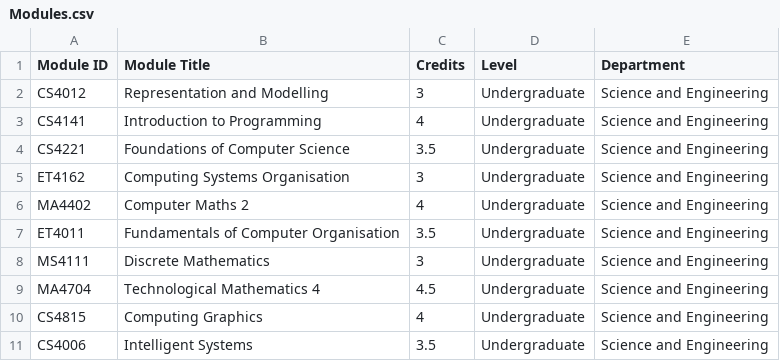
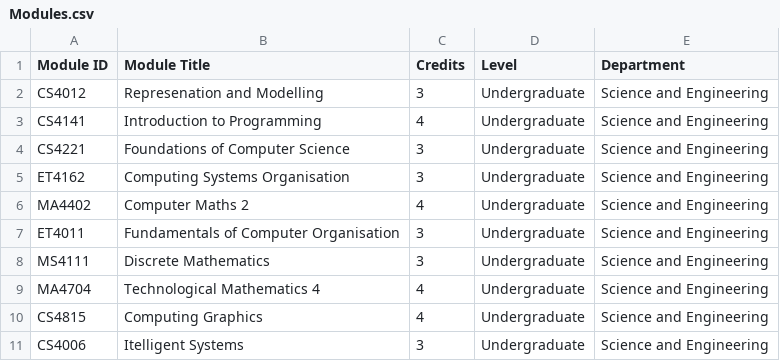
Before and after one commit to CS4013GRP27/CS4013PROJECT, a CSV file: Modules.csv, drawn as a sheet.

```diff
--- a/Modules.csv
+++ b/Modules.csv
@@ -1,11 +1,11 @@
 Module ID,Module Title,Credits,Level,Department
-CS4012,Representation and Modelling,3,Undergraduate,Science and Engineering
+CS4012,Represenation and Modelling,3,Undergraduate,Science and Engineering
 CS4141,Introduction to Programming,4,Undergraduate,Science and Engineering
-CS4221,Foundations of Computer Science,3.5,Undergraduate,Science and Engineering
+CS4221,Foundations of Computer Science,3,Undergraduate,Science and Engineering
 ET4162,Computing Systems Organisation,3,Undergraduate,Science and Engineering
 MA4402,Computer Maths 2,4,Undergraduate,Science and Engineering
-ET4011,Fundamentals of Computer Organisation,3.5,Undergraduate,Science and Engineering
+ET4011,Fundamentals of Computer Organisation,3,Undergraduate,Science and Engineering
 MS4111,Discrete Mathematics,3,Undergraduate,Science and Engineering
-MA4704,Technological Mathematics 4,4.5,Undergraduate,Science and Engineering
+MA4704,Technological Mathematics 4,4,Undergraduate,Science and Engineering
 CS4815,Computing Graphics,4,Undergraduate,Science and Engineering
-CS4006,Intelligent Systems,3.5,Undergraduate,Science and Engineering
+CS4006,Itelligent Systems,3,Undergraduate,Science and Engineering
```
Also changed, not shown: Student.csv, course.csv.
